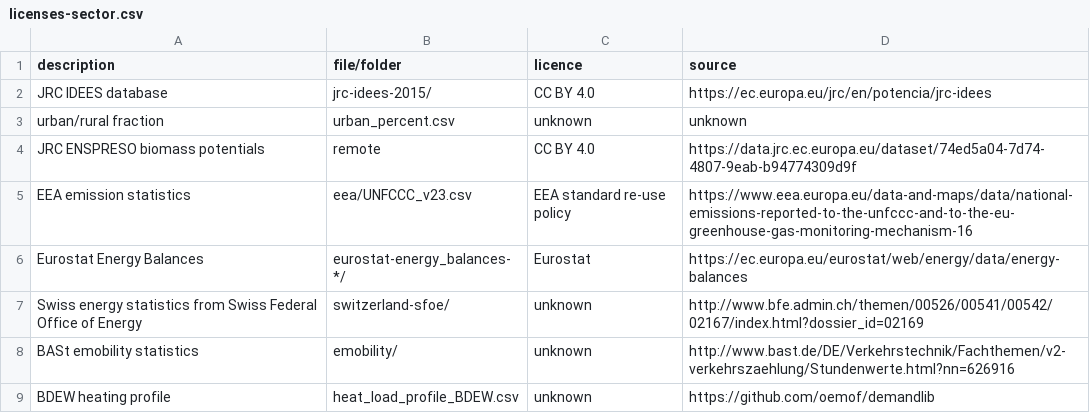
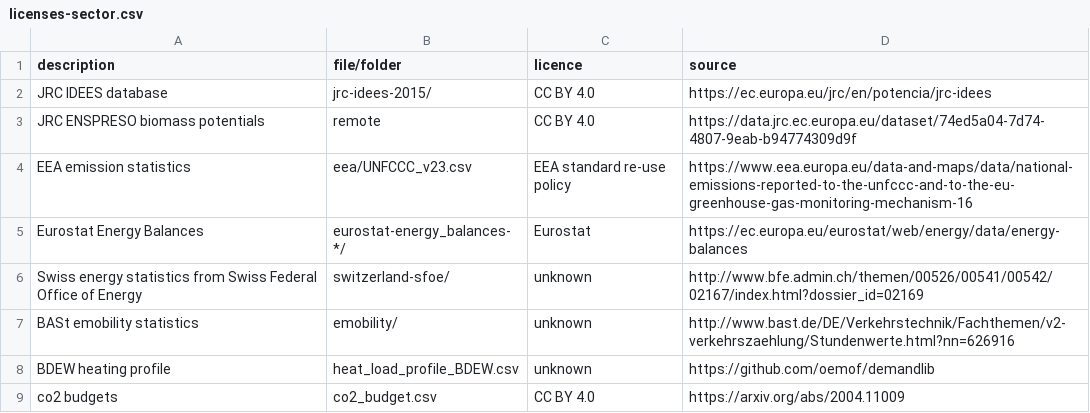
Before and after one commit to Luca2299/pypsa-eur, a CSV file: doc/configtables/licenses-sector.csv, drawn as a sheet; only a part is shown; the shorter side is filled out with more unchanged rows.

Commit message:
retrieve urban population fraction from World Bank API (#1248)
* retrieve urban population fraction from World Bank API

* [pre-commit.ci] auto fixes from pre-commit.com hooks

for more information, see https://pre-commit.ci

---------

Co-authored-by: pre-commit-ci[bot] <66853113+pre-commit-ci[bot]@users.noreply.github.com>

```diff
--- a/doc/configtables/licenses-sector.csv
+++ b/doc/configtables/licenses-sector.csv
@@ -2,3 +2,2 @@ description,file/folder,licence,source
 JRC IDEES database,jrc-idees-2015/,CC BY 4.0,https://ec.europa.eu/jrc/en/potencia/jrc-idees
-urban/rural fraction,urban_percent.csv,unknown,unknown
 JRC ENSPRESO biomass potentials,remote,CC BY 4.0,https://data.jrc.ec.europa.eu/dataset/74ed5a04-7d74-4807-9eab-b94774309d9f
```
Also changed, not shown: 4 other files.
